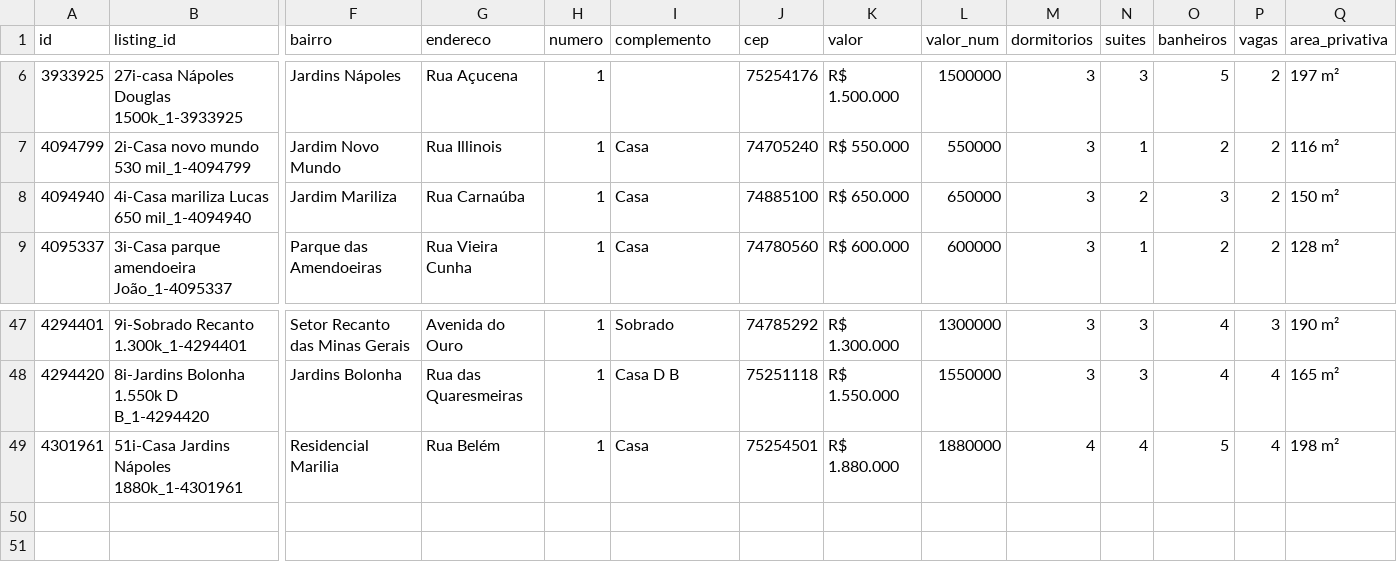
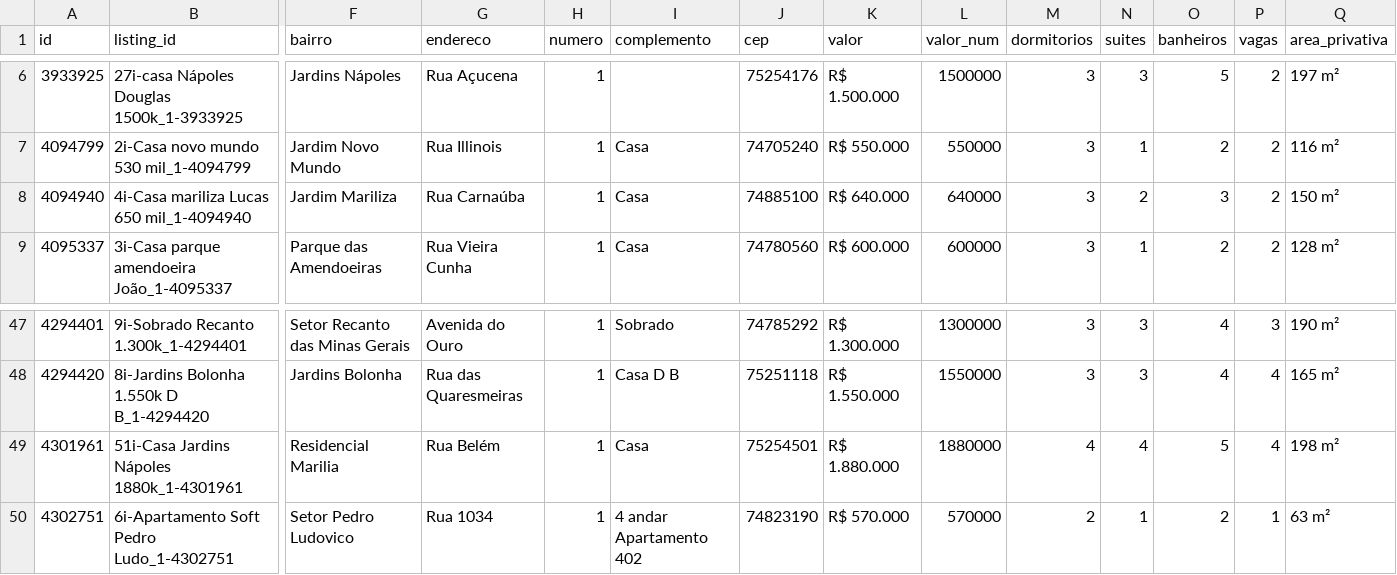
Before and after one commit to marcusbeda-maker/dashboard-imoveis-xml, a CSV file: sitecheck/imoveis_marcusbeda.csv, drawn as a sheet; only a part is shown, gaps mark what is left out; rows hold the shown columns only; the diff names each change by its address in the sheet, - before the commit and + after, or states it on an @@ line.

```diff
--- a/sitecheck/imoveis_marcusbeda.csv
+++ b/sitecheck/imoveis_marcusbeda.csv
-K8 (valor): R$ 650.000
+K8 (valor): R$ 640.000
-L8 (valor_num): 650000
+L8 (valor_num): 640000
+row 50: 4302751 | 6i-Apartamento Soft Pedro Ludo_1-4302751 | Setor Pedro Ludovico | Rua 1034 | 1 | 4 andar Apartamento 402 | 74823190 | R$ 570.000 | 570000 | 2 | 1 | 2 | 1 | 63 m²
```
Also changed, not shown: 3 other files.
